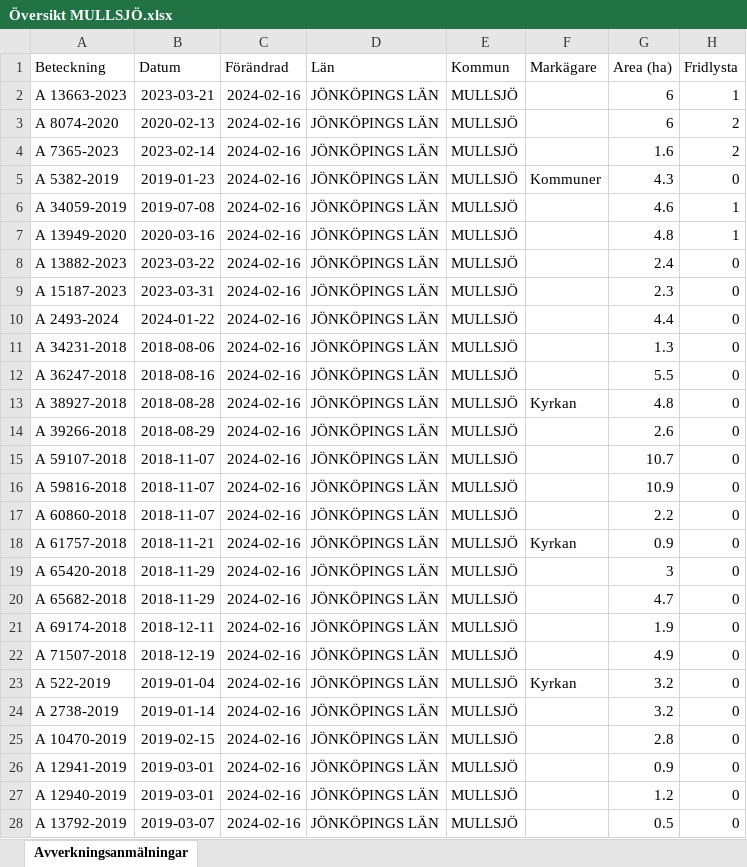
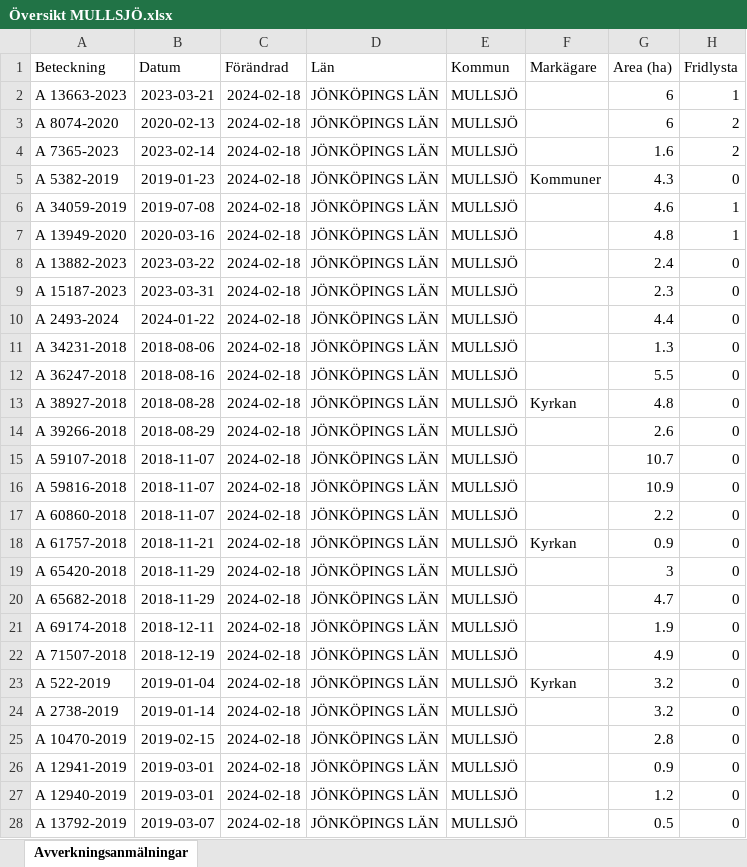
Before and after one commit to klasma/Logging_0642, an Excel workbook: Översikt MULLSJÖ.xlsx, sheet Avverkningsanmälningar, drawn as a sheet; only a part is shown; values as stored, in another font and other column widths than the file's, no borders; the diff covers the shown part only; the diff names each change by its address in the sheet, - before the commit and + after, or states it on an @@ line.

```diff
--- a/Översikt MULLSJÖ.xlsx (sheet Avverkningsanmälningar)
+++ b/Översikt MULLSJÖ.xlsx (sheet Avverkningsanmälningar)
-C2:C28 (Förändrad): 2024-02-16
+C2:C28 (Förändrad): 2024-02-18
```
Also changed, not shown: 178 edited cells elsewhere in this sheet, artfynd/A 13663-2023 artfynd.xlsx, artfynd/A 13949-2020 artfynd.xlsx, 50 other files.
